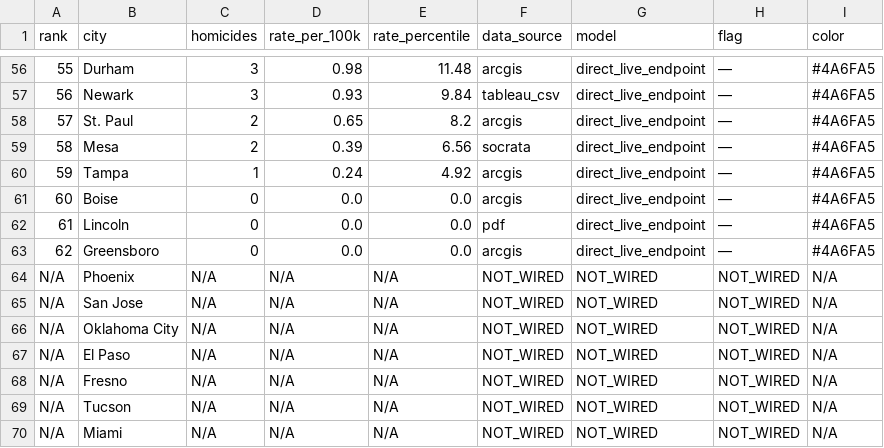
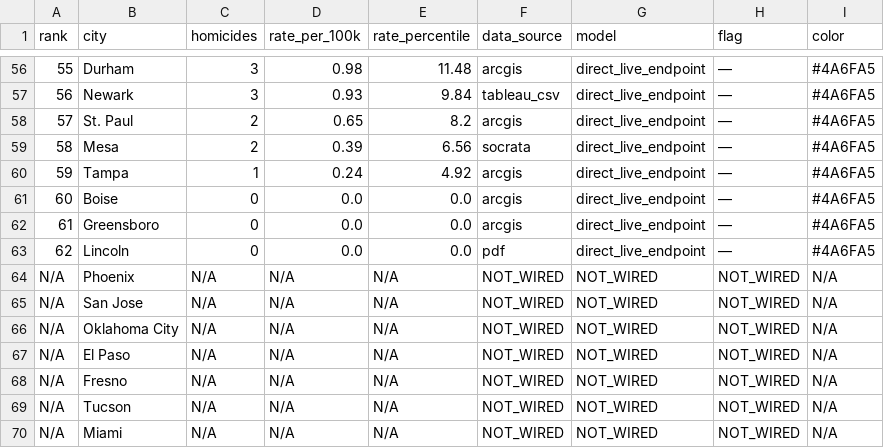
Before and after one commit to ro00archworkall/homicide_tracker, a CSV file: src/data/city_data.csv, drawn as a sheet; only a part is shown, gaps mark what is left out.

```diff
--- a/src/data/city_data.csv
+++ b/src/data/city_data.csv
@@ -61,4 +61,4 @@ rank,city,homicides,rate_per_100k,rate_percentile,data_source,model,flag,color
 60,Boise,0,0.0,0.0,arcgis,direct_live_endpoint,—,#4A6FA5
-61,Lincoln,0,0.0,0.0,pdf,direct_live_endpoint,—,#4A6FA5
-62,Greensboro,0,0.0,0.0,arcgis,direct_live_endpoint,—,#4A6FA5
+61,Greensboro,0,0.0,0.0,arcgis,direct_live_endpoint,—,#4A6FA5
+62,Lincoln,0,0.0,0.0,pdf,direct_live_endpoint,—,#4A6FA5
 N/A,Phoenix,N/A,N/A,N/A,NOT_WIRED,NOT_WIRED,NOT_WIRED,N/A
```
Also changed, not shown: 1 other file.
